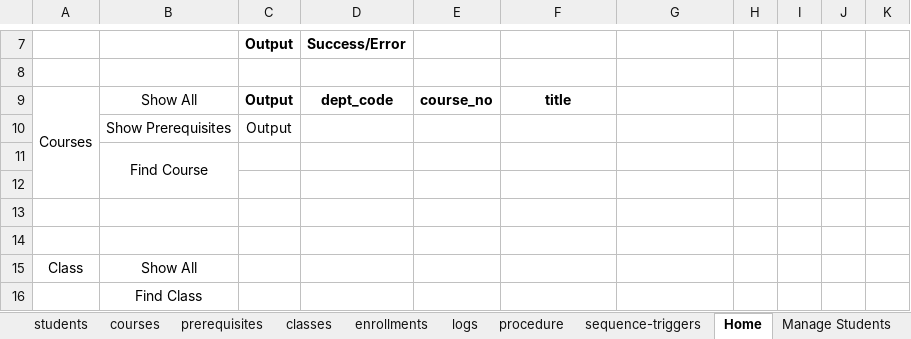
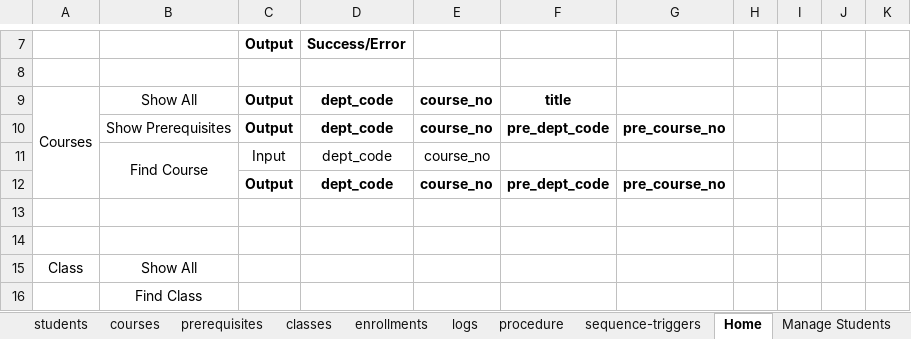
Before and after one commit to ShriramSuryawanshi/CS532-Database-Systems-Project-2, an Excel workbook: Tables.xlsx, sheet Home, drawn as a sheet; only a part is shown, gaps mark what is left out; values as stored, in another font and other column widths than the file's, no borders; removed rows and columns are numbered as before the commit, all else as after; the diff names each change by its address in the sheet, - before the commit and + after, or states it on an @@ line.

Commit message:
Find Course - GUI part 1 done

```diff
--- a/Tables.xlsx (sheet Home)
+++ b/Tables.xlsx (sheet Home)
-row 10:  | Show Prerequisites | Output
-row 11:  | Find Course
-row 10: (empty)
+row 10:  | Show Prerequisites | Output | dept_code | course_no | pre_dept_code | pre_course_no
+row 11:  | Find Course | Input | dept_code | course_no
+row 12:  |  | Output | dept_code | course_no | pre_dept_code | pre_course_no
```
Also changed, not shown: sheet View Courses, 2 other files.
